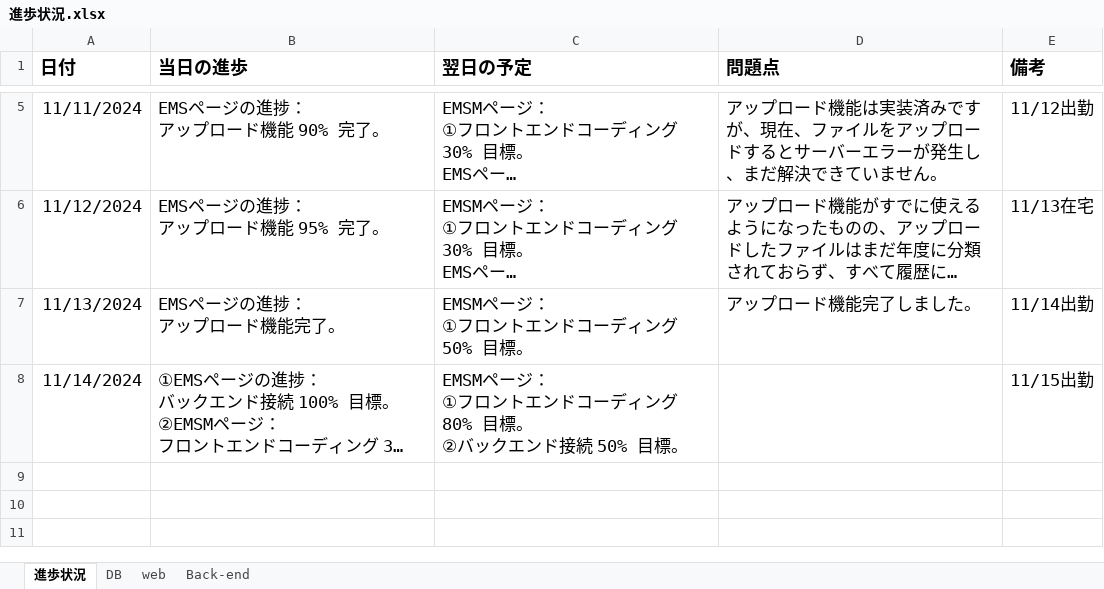
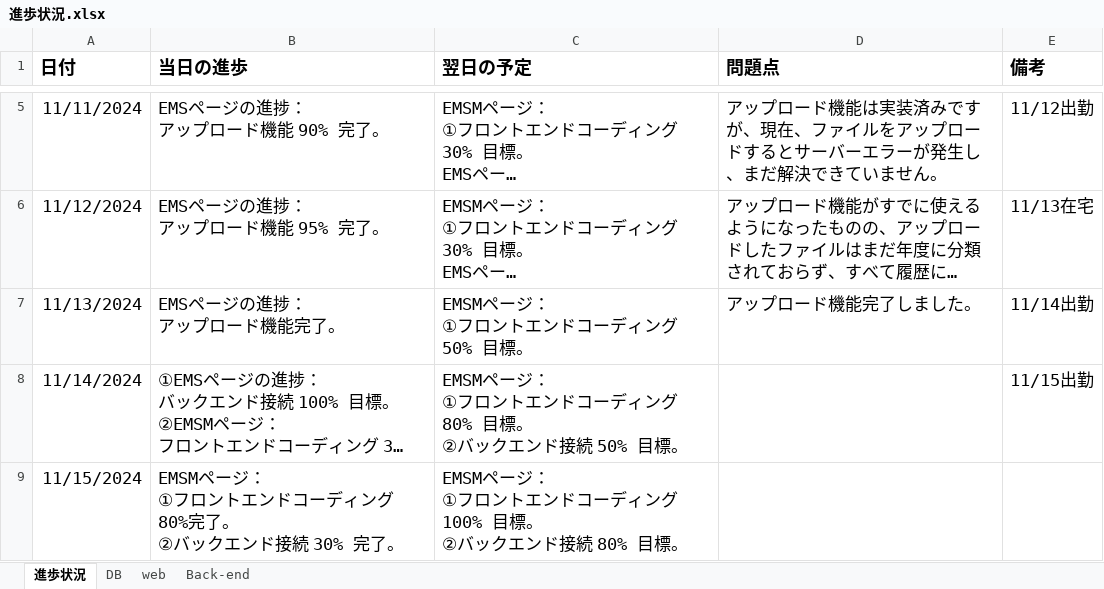
Before and after one commit to softtechSoft/emsm, an Excel workbook: DOC/教育/個人/楊/進歩状況.xlsx, sheet 進歩状況, drawn as a sheet; only a part is shown, gaps mark what is left out; long unchanged cells end in …; values as stored, in another font and other column widths than the file's, no borders; table styles not drawn; ↵ is a line break in a cell; the diff names each change by its address in the sheet, - before the commit and + after, or states it on an @@ line.

Commit message:
20241115進歩状況

```diff
--- a/DOC/教育/個人/楊/進歩状況.xlsx (sheet 進歩状況)
+++ b/DOC/教育/個人/楊/進歩状況.xlsx (sheet 進歩状況)
+row 9: 11/15/2024 | EMSMページ： ↵ ①フロントエンドコーディング 80%完了。 ↵ ②バックエンド接続 30% 完了。 | EMSMページ： ↵ ①フロントエンドコーディング 100% 目標。 ↵ ②バックエンド接続 80% 目標。
```
Also changed, not shown: sheet DB, charts or pictures.
